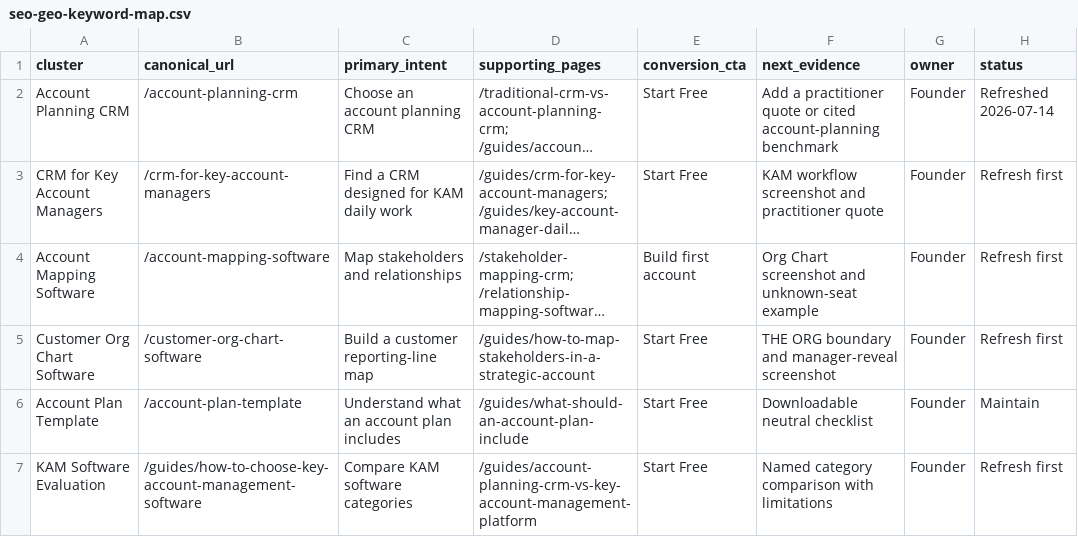
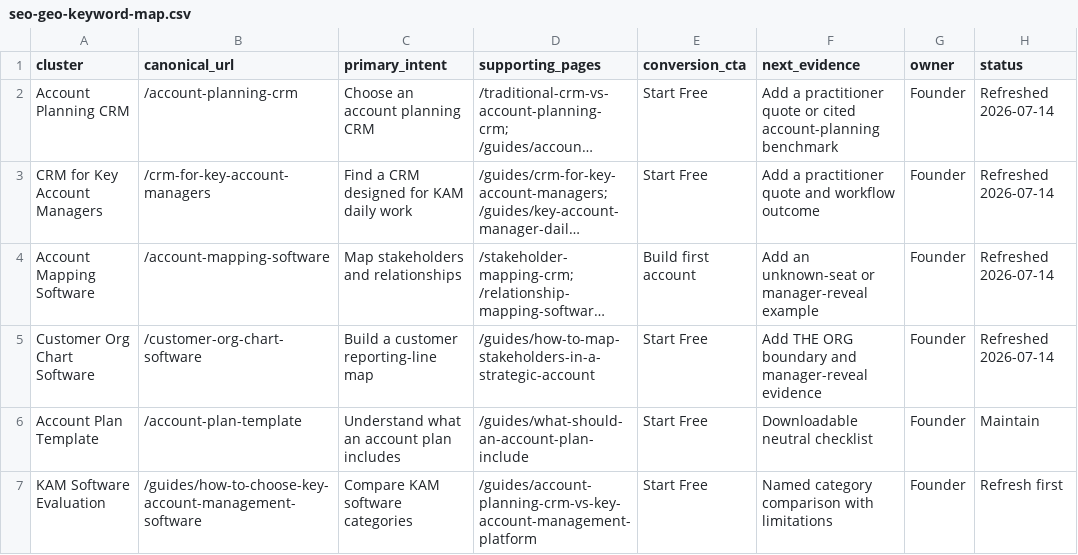
Before and after one commit to linliangz/account-canvas-hq, a CSV file: docs/seo-geo-keyword-map.csv, drawn as a sheet; long unchanged cells end in …; the diff names each change by its address in the sheet, - before the commit and + after, or states it on an @@ line.

Commit message:
feat: expand KAM account mapping content cluster

```diff
--- a/docs/seo-geo-keyword-map.csv
+++ b/docs/seo-geo-keyword-map.csv
-F3 (next_evidence): KAM workflow screenshot and practitioner quote
+F3 (next_evidence): Add a practitioner quote and workflow outcome
-H3:H5 (status): Refresh first
+H3:H5 (status): Refreshed 2026-07-14
-F4 (next_evidence): Org Chart screenshot and unknown-seat example
+F4 (next_evidence): Add an unknown-seat or manager-reveal example
-F5 (next_evidence): THE ORG boundary and manager-reveal screenshot
+F5 (next_evidence): Add THE ORG boundary and manager-reveal evidence
```
Also changed, not shown: 3 other files.
